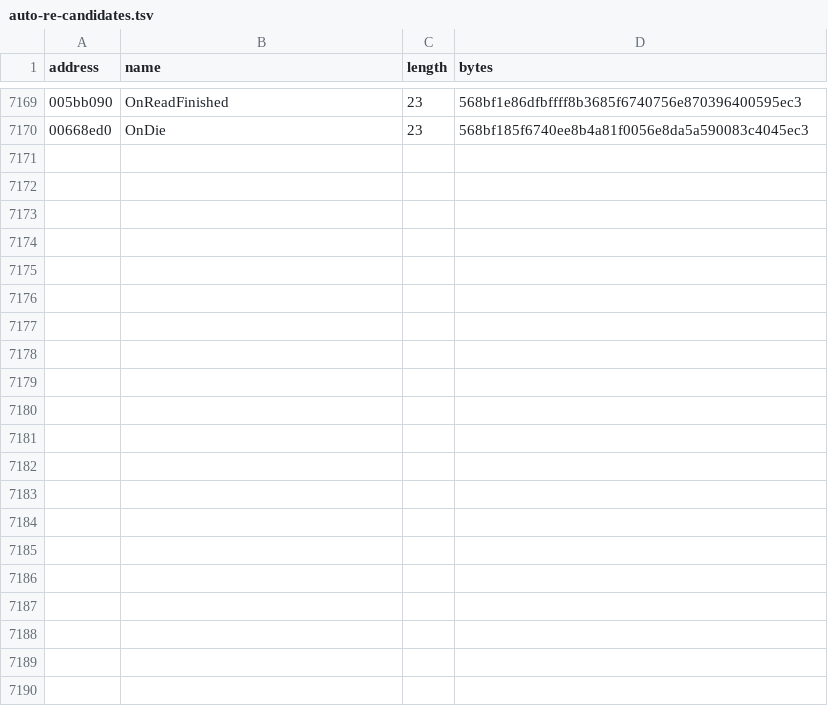
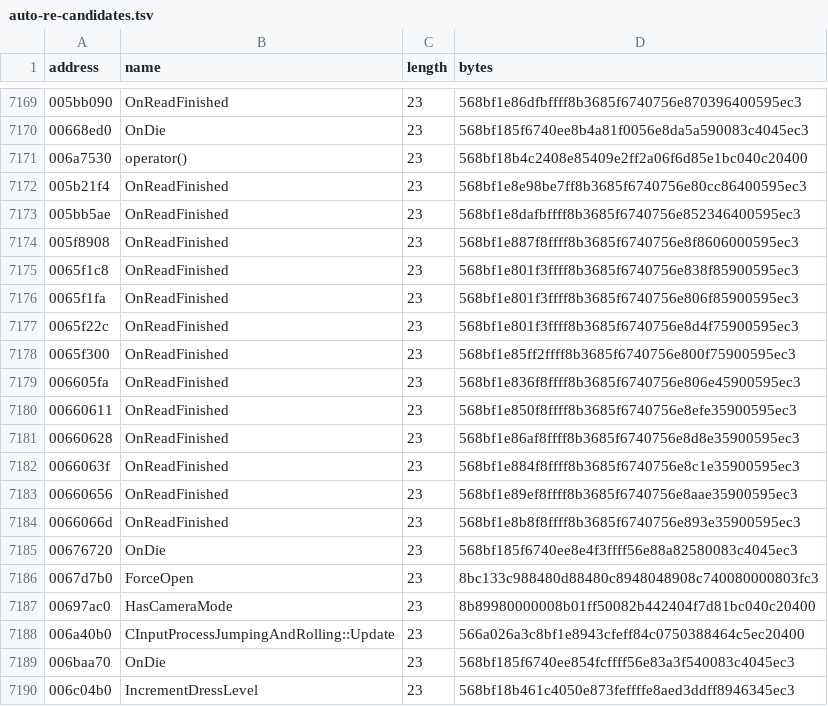
Before and after one commit to BuffJesus/FableDecomp, a TSV file: rebuild/oracles/auto-re-candidates.tsv, drawn as a sheet; only a part is shown, gaps mark what is left out.

```diff
--- a/rebuild/oracles/auto-re-candidates.tsv
+++ b/rebuild/oracles/auto-re-candidates.tsv
@@ -7170 +7170,21 @@ address	name	length	bytes
 00668ed0	OnDie	23	568bf185f6740ee8b4a81f0056e8da5a590083c4045ec3
+006a7530	operator()	23	568bf18b4c2408e85409e2ff2a06f6d85e1bc040c20400
+005b21f4	OnReadFinished	23	568bf1e8e98be7ff8b3685f6740756e80cc86400595ec3
+005bb5ae	OnReadFinished	23	568bf1e8dafbffff8b3685f6740756e852346400595ec3
+005f8908	OnReadFinished	23	568bf1e887f8ffff8b3685f6740756e8f8606000595ec3
+0065f1c8	OnReadFinished	23	568bf1e801f3ffff8b3685f6740756e838f85900595ec3
+0065f1fa	OnReadFinished	23	568bf1e801f3ffff8b3685f6740756e806f85900595ec3
+0065f22c	OnReadFinished	23	568bf1e801f3ffff8b3685f6740756e8d4f75900595ec3
+0065f300	OnReadFinished	23	568bf1e85ff2ffff8b3685f6740756e800f75900595ec3
+006605fa	OnReadFinished	23	568bf1e836f8ffff8b3685f6740756e806e45900595ec3
+00660611	OnReadFinished	23	568bf1e850f8ffff8b3685f6740756e8efe35900595ec3
+00660628	OnReadFinished	23	568bf1e86af8ffff8b3685f6740756e8d8e35900595ec3
+0066063f	OnReadFinished	23	568bf1e884f8ffff8b3685f6740756e8c1e35900595ec3
+00660656	OnReadFinished	23	568bf1e89ef8ffff8b3685f6740756e8aae35900595ec3
+0066066d	OnReadFinished	23	568bf1e8b8f8ffff8b3685f6740756e893e35900595ec3
+00676720	OnDie	23	568bf185f6740ee8e4f3ffff56e88a82580083c4045ec3
+0067d7b0	ForceOpen	23	8bc133c988480d88480c8948048908c740080000803fc3
+00697ac0	HasCameraMode	23	8b89980000008b01ff50082b442404f7d81bc040c20400
+006a40b0	CInputProcessJumpingAndRolling::Update	23	566a026a3c8bf1e8943cfeff84c0750388464c5ec20400
+006baa70	OnDie	23	568bf185f6740ee854fcffff56e83a3f540083c4045ec3
+006c04b0	IncrementDressLevel	23	568bf18b461c4050e873feffffe8aed3ddff8946345ec3
```
Also changed, not shown: 43 other files.
